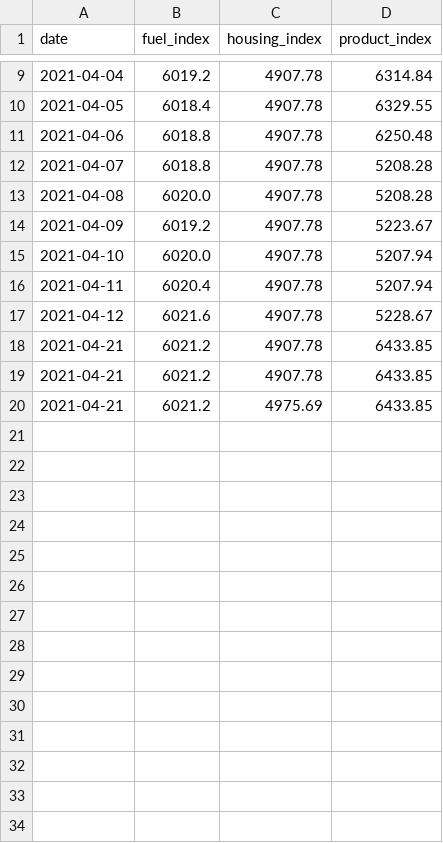
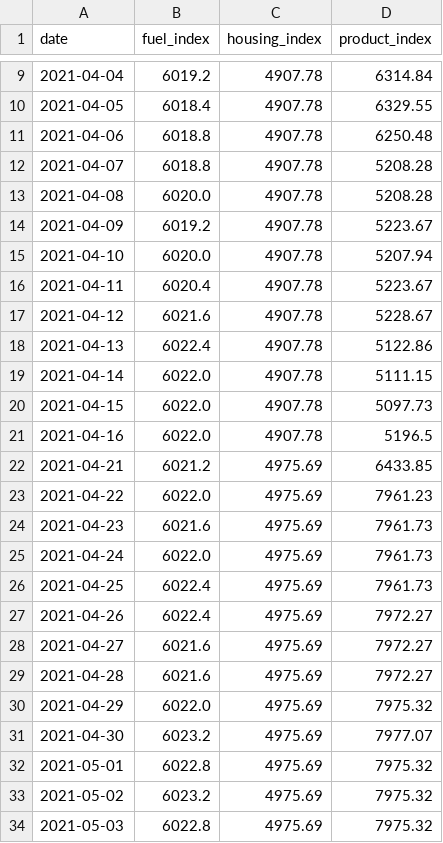
Before and after one commit to lamobot/inflation_index, a CSV file: static_files/index.csv, drawn as a sheet; only a part is shown, gaps mark what is left out; the diff covers the shown part only.

Commit message:
index.csv has been changed

```diff
--- a/static_files/index.csv
+++ b/static_files/index.csv
@@ -15,6 +15,20 @@ date,fuel_index,housing_index,product_index
 2021-04-10,6020.0,4907.78,5207.94
-2021-04-11,6020.4,4907.78,5207.94
+2021-04-11,6020.4,4907.78,5223.67
 2021-04-12,6021.6,4907.78,5228.67
-2021-04-21,6021.2,4907.78,6433.85
-2021-04-21,6021.2,4907.78,6433.85
+2021-04-13,6022.4,4907.78,5122.86
+2021-04-14,6022.0,4907.78,5111.15
+2021-04-15,6022.0,4907.78,5097.73
+2021-04-16,6022.0,4907.78,5196.5
 2021-04-21,6021.2,4975.69,6433.85
+2021-04-22,6022.0,4975.69,7961.23
+2021-04-23,6021.6,4975.69,7961.73
+2021-04-24,6022.0,4975.69,7961.73
+2021-04-25,6022.4,4975.69,7961.73
+2021-04-26,6022.4,4975.69,7972.27
+2021-04-27,6021.6,4975.69,7972.27
+2021-04-28,6021.6,4975.69,7972.27
+2021-04-29,6022.0,4975.69,7975.32
+2021-04-30,6023.2,4975.69,7977.07
+2021-05-01,6022.8,4975.69,7975.32
+2021-05-02,6023.2,4975.69,7975.32
+2021-05-03,6022.8,4975.69,7975.32
```
Also changed, not shown: 28 added rows elsewhere in this file, 1 other file.
